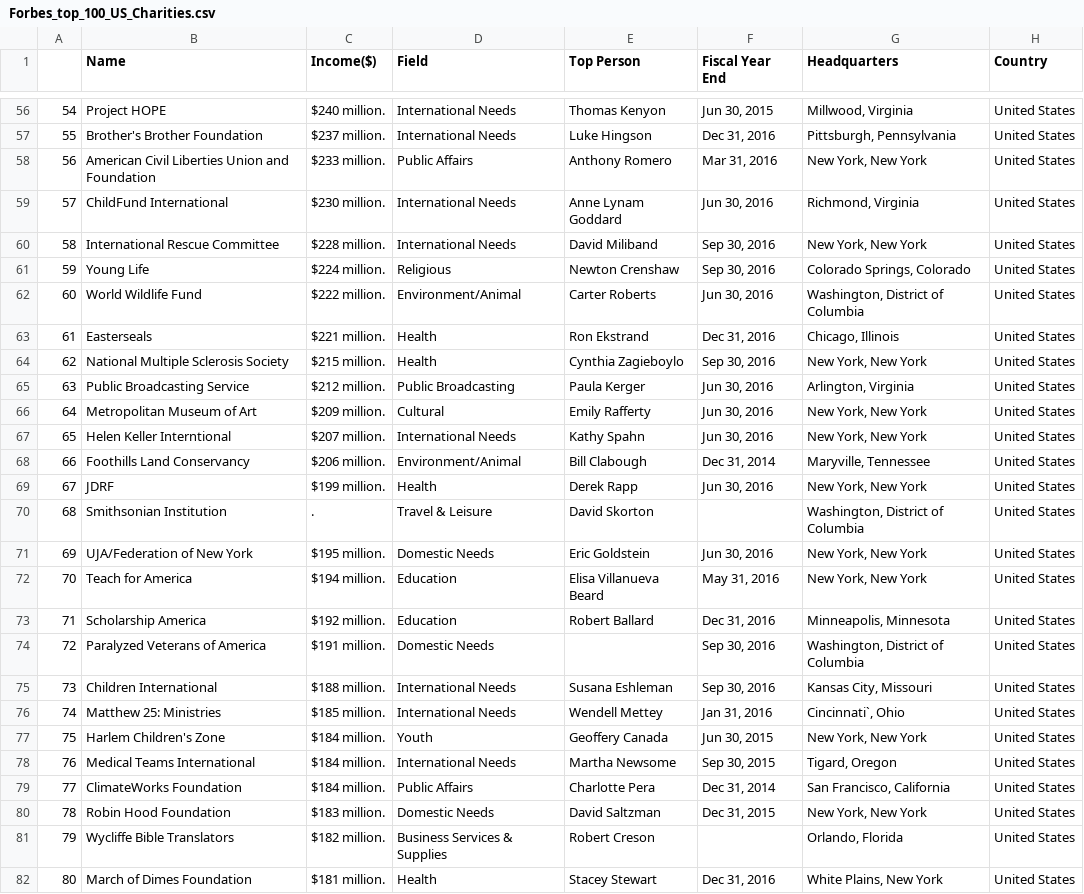
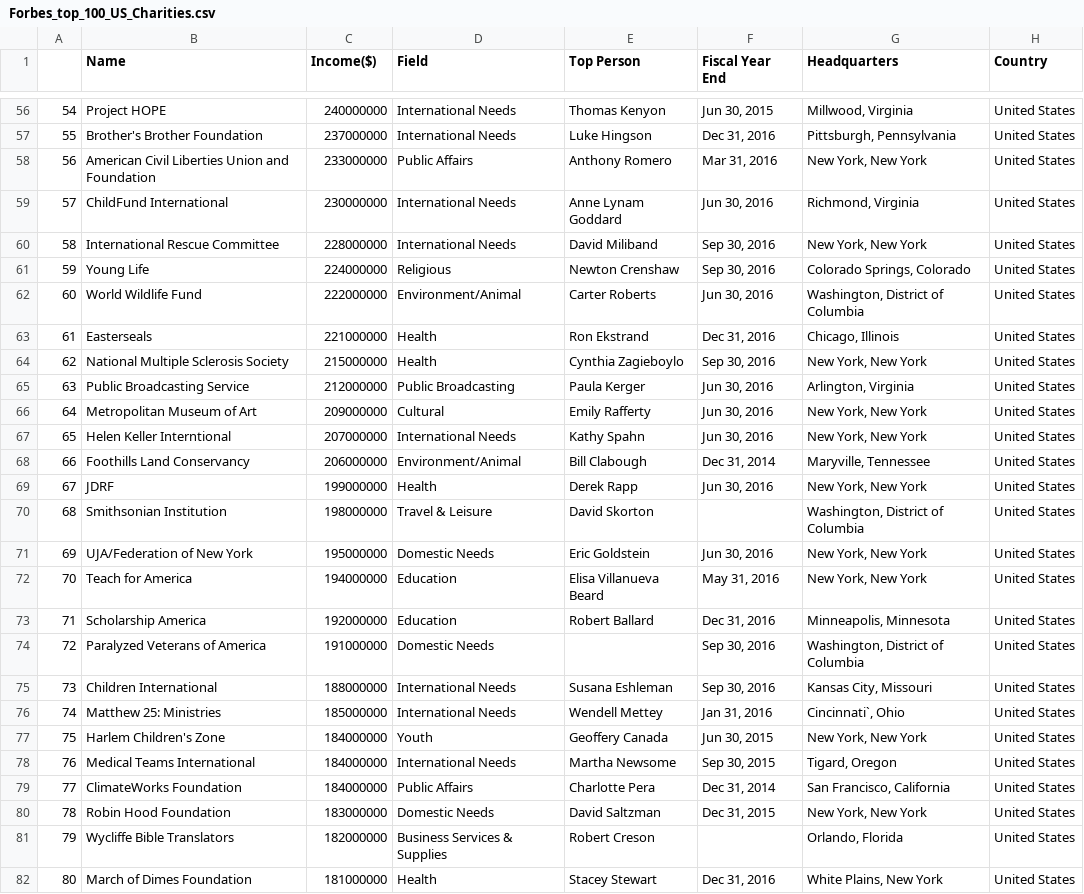
Before and after one commit to thimler/applied_data_analysis_projects, a CSV file: generated/charities/Forbes_top_100_US_Charities.csv, drawn as a sheet; only a part is shown, gaps mark what is left out; the diff covers the shown part only; the diff names each change by its address in the sheet, - before the commit and + after, or states it on an @@ line.

```diff
--- a/generated/charities/Forbes_top_100_US_Charities.csv
+++ b/generated/charities/Forbes_top_100_US_Charities.csv
-C56 (Income($)): $240 million.
+C56 (Income($)): 240000000
-C57 (Income($)): $237 million.
+C57 (Income($)): 237000000
-C58 (Income($)): $233 million.
+C58 (Income($)): 233000000
-C59 (Income($)): $230 million.
+C59 (Income($)): 230000000
-C60 (Income($)): $228 million.
+C60 (Income($)): 228000000
-C61 (Income($)): $224 million.
+C61 (Income($)): 224000000
-C62 (Income($)): $222 million.
+C62 (Income($)): 222000000
-C63 (Income($)): $221 million.
+C63 (Income($)): 221000000
-C64 (Income($)): $215 million.
+C64 (Income($)): 215000000
-C65 (Income($)): $212 million.
+C65 (Income($)): 212000000
-C66 (Income($)): $209 million.
+C66 (Income($)): 209000000
-C67 (Income($)): $207 million.
+C67 (Income($)): 207000000
-C68 (Income($)): $206 million.
+C68 (Income($)): 206000000
-C69 (Income($)): $199 million.
+C69 (Income($)): 199000000
-C70 (Income($)): .
+C70 (Income($)): 198000000
-C71 (Income($)): $195 million.
+C71 (Income($)): 195000000
-C72 (Income($)): $194 million.
+C72 (Income($)): 194000000
-C73 (Income($)): $192 million.
+C73 (Income($)): 192000000
-C74 (Income($)): $191 million.
+C74 (Income($)): 191000000
-C75 (Income($)): $188 million.
+C75 (Income($)): 188000000
-C76 (Income($)): $185 million.
+C76 (Income($)): 185000000
-C77:C79 (Income($)): $184 million.
+C77:C79 (Income($)): 184000000
-C80 (Income($)): $183 million.
+C80 (Income($)): 183000000
-C81 (Income($)): $182 million.
+C81 (Income($)): 182000000
-C82 (Income($)): $181 million.
+C82 (Income($)): 181000000
```
Also changed, not shown: 73 edited cells elsewhere in this file, 1 other file.
